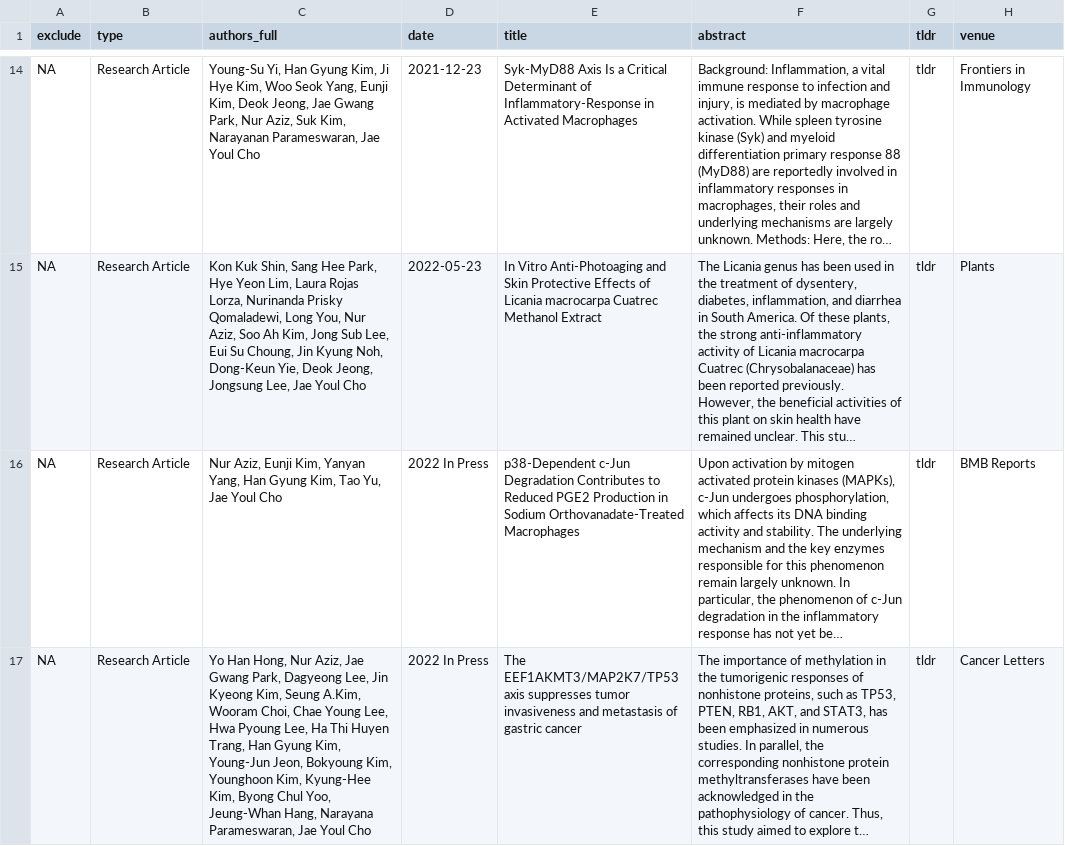
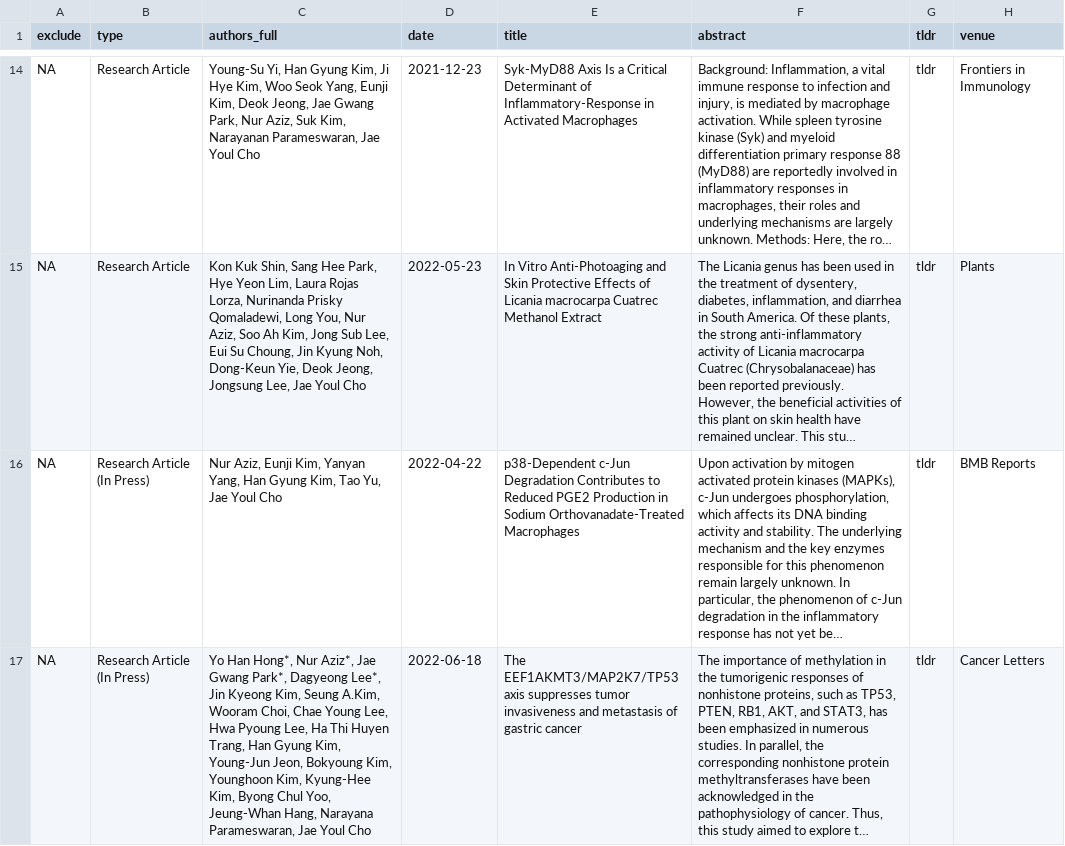
Before and after one commit to nuraziz20/repository, a CSV file: _content/publications.csv, drawn as a sheet; only a part is shown, gaps mark what is left out; long unchanged cells end in …; the diff names each change by its address in the sheet, - before the commit and + after, or states it on an @@ line.

Commit message:
Publication finish

```diff
--- a/_content/publications.csv
+++ b/_content/publications.csv
-B16:B17 (type): Research Article
+B16:B17 (type): Research Article (In Press)
-D16 (date): 2022 In Press
+D16 (date): 2022-04-22
-C17 (authors_full): Yo Han Hong, Nur Aziz, Jae Gwang Park, Dagyeong Lee, Jin Kyeong…
+C17 (authors_full): Yo Han Hong*, Nur Aziz*, Jae Gwang Park*, Dagyeong Lee*, Jin Kyeong…
-D17 (date): 2022 In Press
+D17 (date): 2022-06-18
```
Also changed, not shown: 2 other files.
